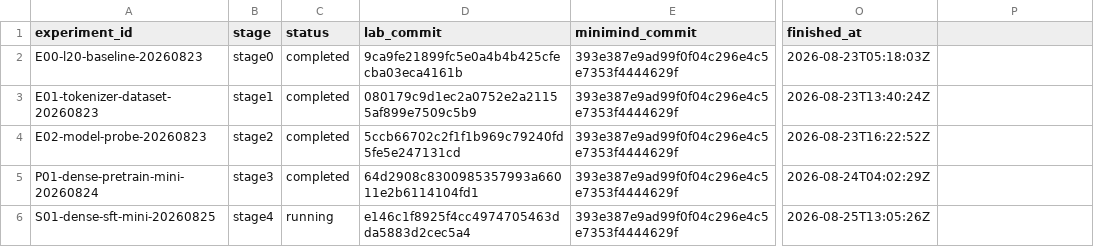
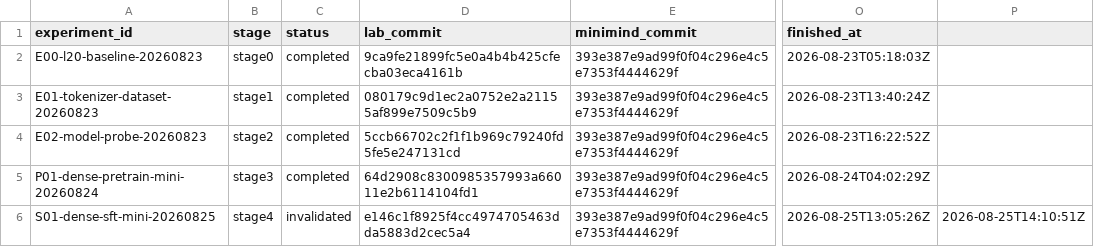
Before and after one commit to Qi18/minimind-lab, a CSV file: experiments/registry.csv, drawn as a sheet; only a part is shown, gaps mark what is left out; the diff names each change by its address in the sheet, - before the commit and + after, or states it on an @@ line.

Commit message:
stage4: invalidate S01 and document retry plan

```diff
--- a/experiments/registry.csv
+++ b/experiments/registry.csv
-C6 (status): running
+C6 (status): invalidated
-P6: (empty)
+P6: 2026-08-25T14:10:51Z
```
Also changed, not shown: 7 other files.
